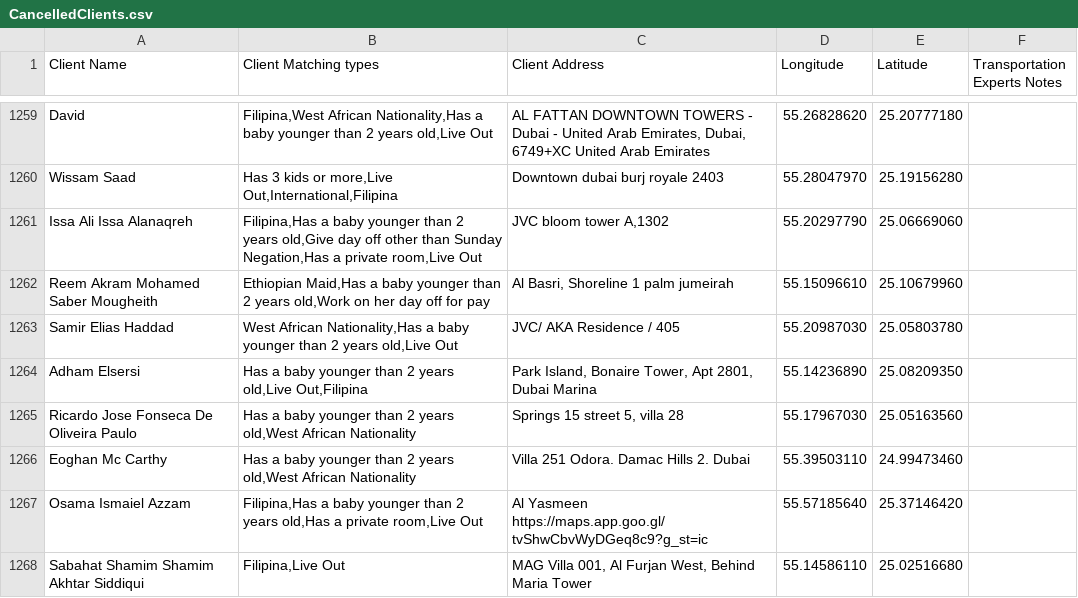
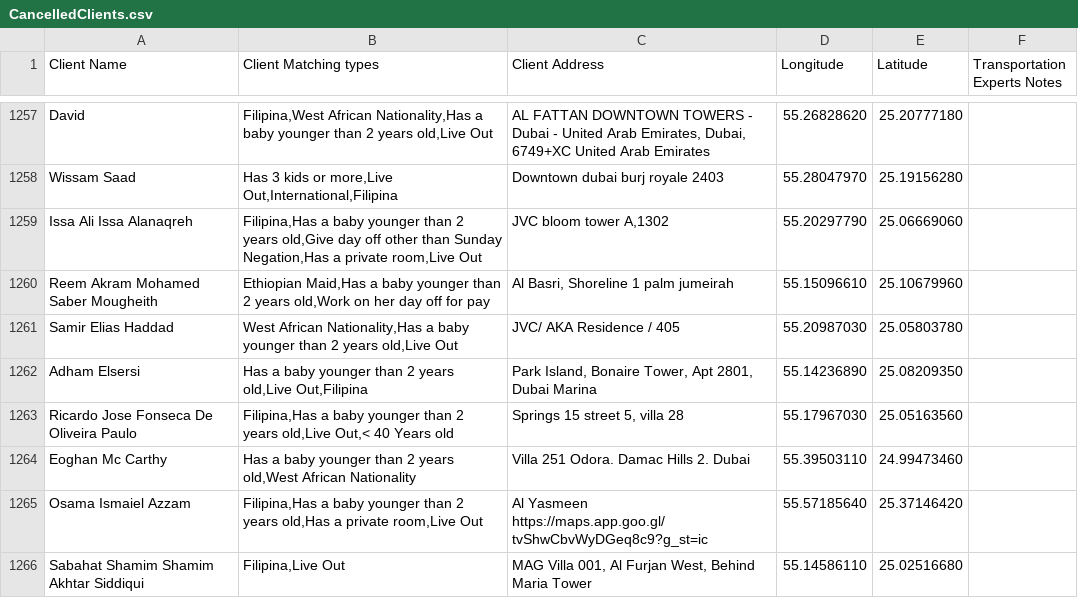
Before and after one commit to charbelchdid/map, a CSV file: CancelledClients.csv, drawn as a sheet; only a part is shown, gaps mark what is left out; the diff covers the shown part only.

Commit message:
Update Live-out Clients Tracking   AVAILABLE CSV on 2025-05-30T09:33:57.774Z

```diff
--- a/CancelledClients.csv
+++ b/CancelledClients.csv
@@ -1316,3 +1314,3 @@ Samir Elias Haddad,"West African Nationality,Has a baby younger than 2 years old
 Adham Elsersi,"Has a baby younger than 2 years old,Live Out,Filipina","Park Island, Bonaire Tower, Apt 2801, Dubai Marina ",55.14236890,25.08209350,
-Ricardo Jose Fonseca De Oliveira Paulo,"Has a baby younger than 2 years old,West African Nationality","Springs 15 street 5, villa 28",55.17967030,25.05163560,
+Ricardo Jose Fonseca De Oliveira Paulo,"Filipina,Has a baby younger than 2 years old,Live Out,< 40 Years old","Springs 15 street 5, villa 28",55.17967030,25.05163560,
 Eoghan Mc Carthy,"Has a baby younger than 2 years old,West African Nationality",Villa 251 Odora. Damac Hills 2. Dubai,55.39503110,24.99473460,
```
Also changed, not shown: 1 added row, 5 moved rows and 6 edited cells elsewhere in this file.
